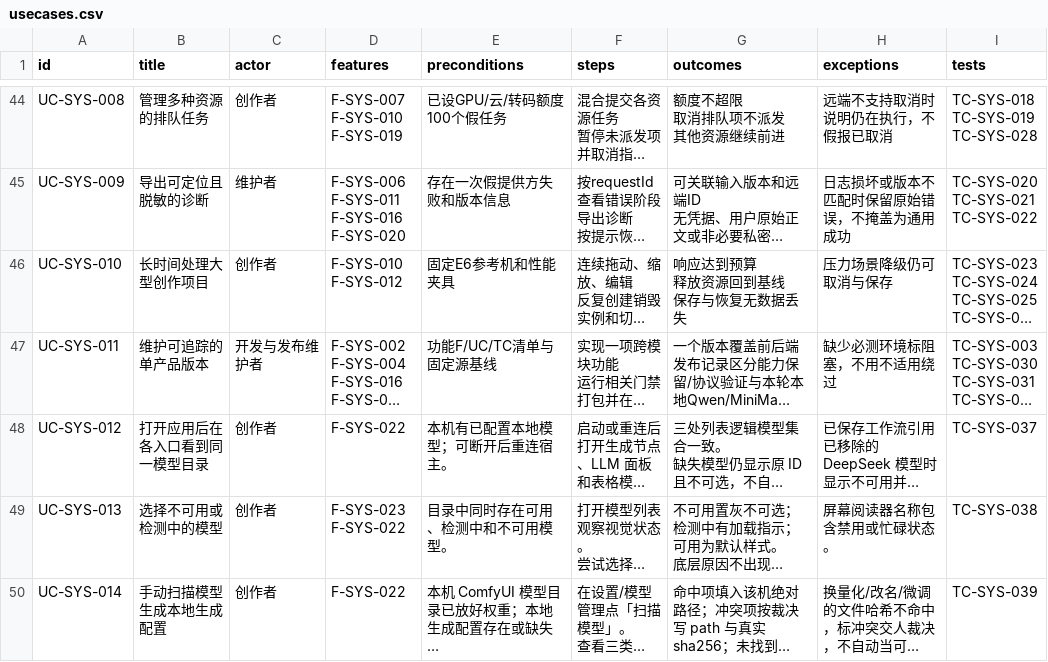
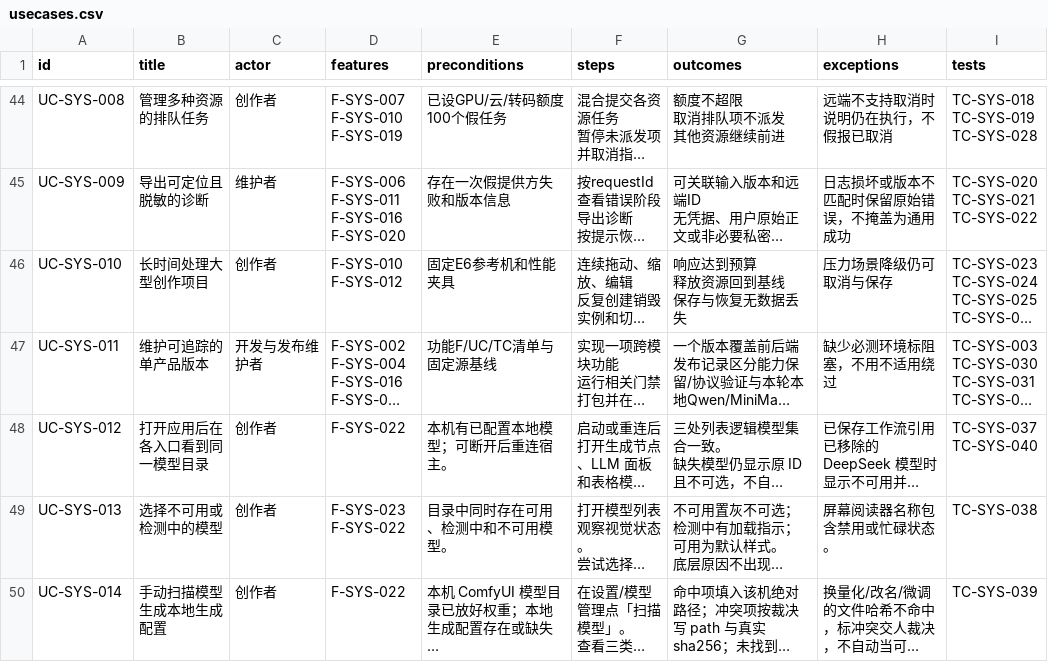
Before and after one commit to TeutonicMepheles/ComfyUI-DAELab-Creative-Studio, a CSV file: docs/migration-blueprint/usecases.csv, drawn as a sheet; only a part is shown, gaps mark what is left out; long unchanged cells end in …; the diff names each change by its address in the sheet, - before the commit and + after, or states it on an @@ line.

```diff
--- a/docs/migration-blueprint/usecases.csv
+++ b/docs/migration-blueprint/usecases.csv
-I48 (tests): TC-SYS-037
+I48 (tests): TC-SYS-037 TC-SYS-040
```
Also changed, not shown: docs/migration-blueprint/features.csv, docs/migration-blueprint/tests.csv, 8 other files.
